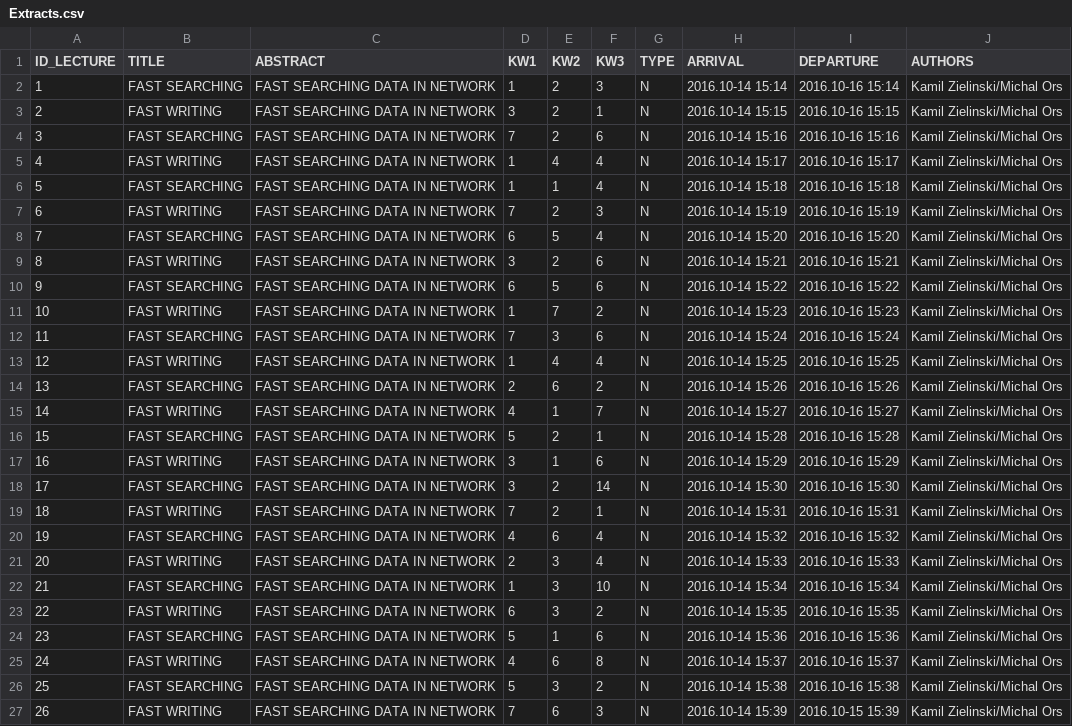
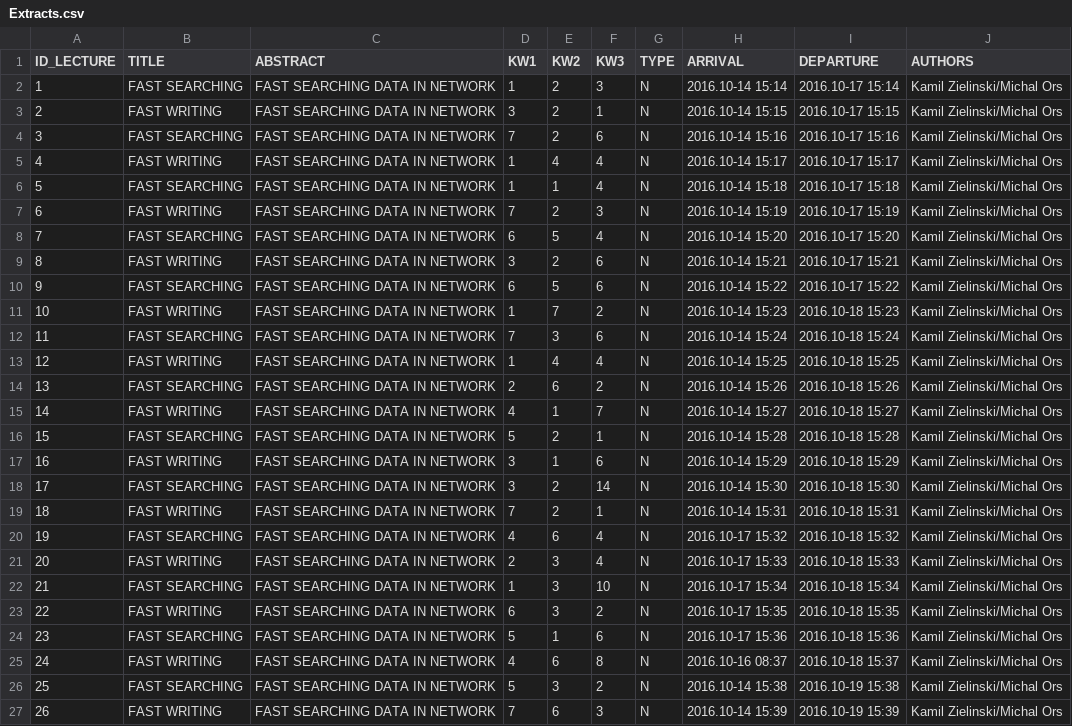
Before and after one commit to kzielin4/Conference, a CSV file: Conference/Extracts/Extracts.csv, drawn as a sheet; only a part is shown; the diff covers the shown part only; the diff names each change by its address in the sheet, - before the commit and + after, or states it on an @@ line.

```diff
--- a/Conference/Extracts/Extracts.csv
+++ b/Conference/Extracts/Extracts.csv
-I2 (DEPARTURE): 2016.10-16 15:14
+I2 (DEPARTURE): 2016.10-17 15:14
-I3 (DEPARTURE): 2016.10-16 15:15
+I3 (DEPARTURE): 2016.10-17 15:15
-I4 (DEPARTURE): 2016.10-16 15:16
+I4 (DEPARTURE): 2016.10-17 15:16
-I5 (DEPARTURE): 2016.10-16 15:17
+I5 (DEPARTURE): 2016.10-17 15:17
-I6 (DEPARTURE): 2016.10-16 15:18
+I6 (DEPARTURE): 2016.10-17 15:18
-I7 (DEPARTURE): 2016.10-16 15:19
+I7 (DEPARTURE): 2016.10-17 15:19
-I8 (DEPARTURE): 2016.10-16 15:20
+I8 (DEPARTURE): 2016.10-17 15:20
-I9 (DEPARTURE): 2016.10-16 15:21
+I9 (DEPARTURE): 2016.10-17 15:21
-I10 (DEPARTURE): 2016.10-16 15:22
+I10 (DEPARTURE): 2016.10-17 15:22
-I11 (DEPARTURE): 2016.10-16 15:23
+I11 (DEPARTURE): 2016.10-18 15:23
-I12 (DEPARTURE): 2016.10-16 15:24
+I12 (DEPARTURE): 2016.10-18 15:24
-I13 (DEPARTURE): 2016.10-16 15:25
+I13 (DEPARTURE): 2016.10-18 15:25
-I14 (DEPARTURE): 2016.10-16 15:26
+I14 (DEPARTURE): 2016.10-18 15:26
-I15 (DEPARTURE): 2016.10-16 15:27
+I15 (DEPARTURE): 2016.10-18 15:27
-I16 (DEPARTURE): 2016.10-16 15:28
+I16 (DEPARTURE): 2016.10-18 15:28
-I17 (DEPARTURE): 2016.10-16 15:29
+I17 (DEPARTURE): 2016.10-18 15:29
-I18 (DEPARTURE): 2016.10-16 15:30
+I18 (DEPARTURE): 2016.10-18 15:30
-I19 (DEPARTURE): 2016.10-16 15:31
+I19 (DEPARTURE): 2016.10-18 15:31
-H20 (ARRIVAL): 2016.10-14 15:32
+H20 (ARRIVAL): 2016.10-17 15:32
-I20 (DEPARTURE): 2016.10-16 15:32
+I20 (DEPARTURE): 2016.10-18 15:32
-H21 (ARRIVAL): 2016.10-14 15:33
+H21 (ARRIVAL): 2016.10-17 15:33
-I21 (DEPARTURE): 2016.10-16 15:33
+I21 (DEPARTURE): 2016.10-18 15:33
-H22 (ARRIVAL): 2016.10-14 15:34
+H22 (ARRIVAL): 2016.10-17 15:34
-I22 (DEPARTURE): 2016.10-16 15:34
+I22 (DEPARTURE): 2016.10-18 15:34
-H23 (ARRIVAL): 2016.10-14 15:35
+H23 (ARRIVAL): 2016.10-17 15:35
-I23 (DEPARTURE): 2016.10-16 15:35
+I23 (DEPARTURE): 2016.10-18 15:35
-H24 (ARRIVAL): 2016.10-14 15:36
+H24 (ARRIVAL): 2016.10-17 15:36
-I24 (DEPARTURE): 2016.10-16 15:36
+I24 (DEPARTURE): 2016.10-18 15:36
-H25 (ARRIVAL): 2016.10-14 15:37
+H25 (ARRIVAL): 2016.10-16 08:37
-I25 (DEPARTURE): 2016.10-16 15:37
+I25 (DEPARTURE): 2016.10-18 15:37
-I26 (DEPARTURE): 2016.10-16 15:38
+I26 (DEPARTURE): 2016.10-19 15:38
-I27 (DEPARTURE): 2016.10-15 15:39
+I27 (DEPARTURE): 2016.10-19 15:39
```
Also changed, not shown: 4 edited cells elsewhere in this file, 9 other files.
